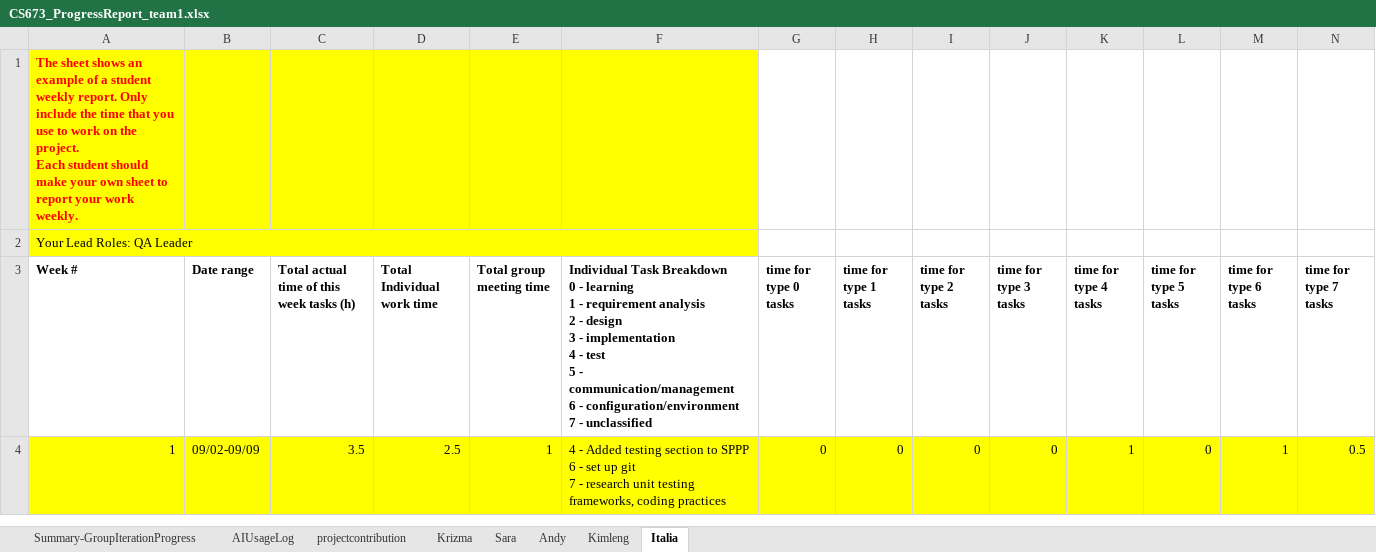
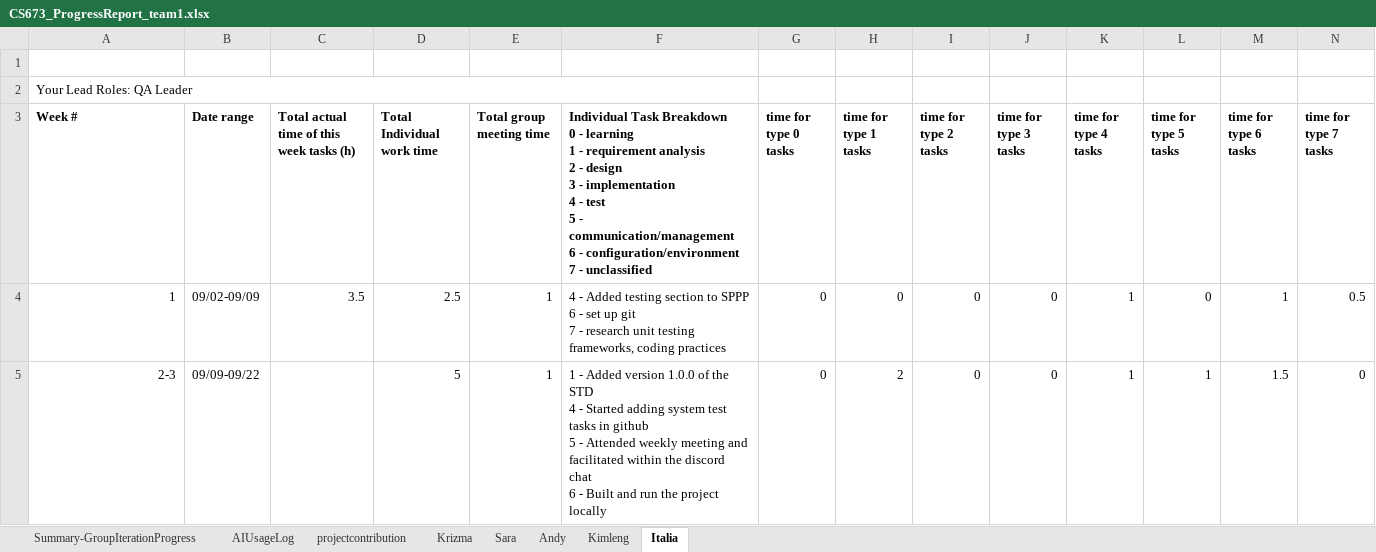
Before and after one commit to BUMETCS673/CS673OLF26P1, an Excel workbook: doc/CS673_ProgressReport_team1.xlsx, sheet Italia, drawn as a sheet; only a part is shown; values as stored, in another font and other column widths than the file's, no borders; charts and pictures not drawn; rows hold the shown columns only; ↵ is a line break in a cell; the diff covers the shown part only; the diff names each change by its address in the sheet, - before the commit and + after, or states it on an @@ line.

```diff
--- a/doc/CS673_ProgressReport_team1.xlsx (sheet Italia)
+++ b/doc/CS673_ProgressReport_team1.xlsx (sheet Italia)
-A1 (Week #): The sheet shows an example of a student weekly report. Only include the time that you use to work on the project. ↵ Each student should make your own sheet to report your work weekly.
+A1 (Week #): (empty)
-A1:F1 fill: #FFFF00
+A1:F1 fill: none
-A2 fill: #FFFF00
+A2 fill: none
-A4:N4 fill: #FFFF00
+A4:N4 fill: none
+row 5: 2-3 | 09/09-09/22 |  | 5 | 1 | 1 - Added version 1.0.0 of the STD ↵ 4 - Started adding system test tasks in github ↵ 5 - Attended weekly meeting and facilitated within the discord chat ↵ 6 - Built and run the project locally | 0 | 2 | 0 | 0 | 1 | 1 | 1.5 | 0
```
Also changed, not shown: cell formats elsewhere in this sheet, sheet AIUsageLog, sheet Sara, sheet Andy, sheet Kimleng, sheet Krizma, sheet Summary-GroupIterationProgress, 1 more sheet, doc/CS673_SPPP_RiskManagement_team1.xlsx, 5 other files.
